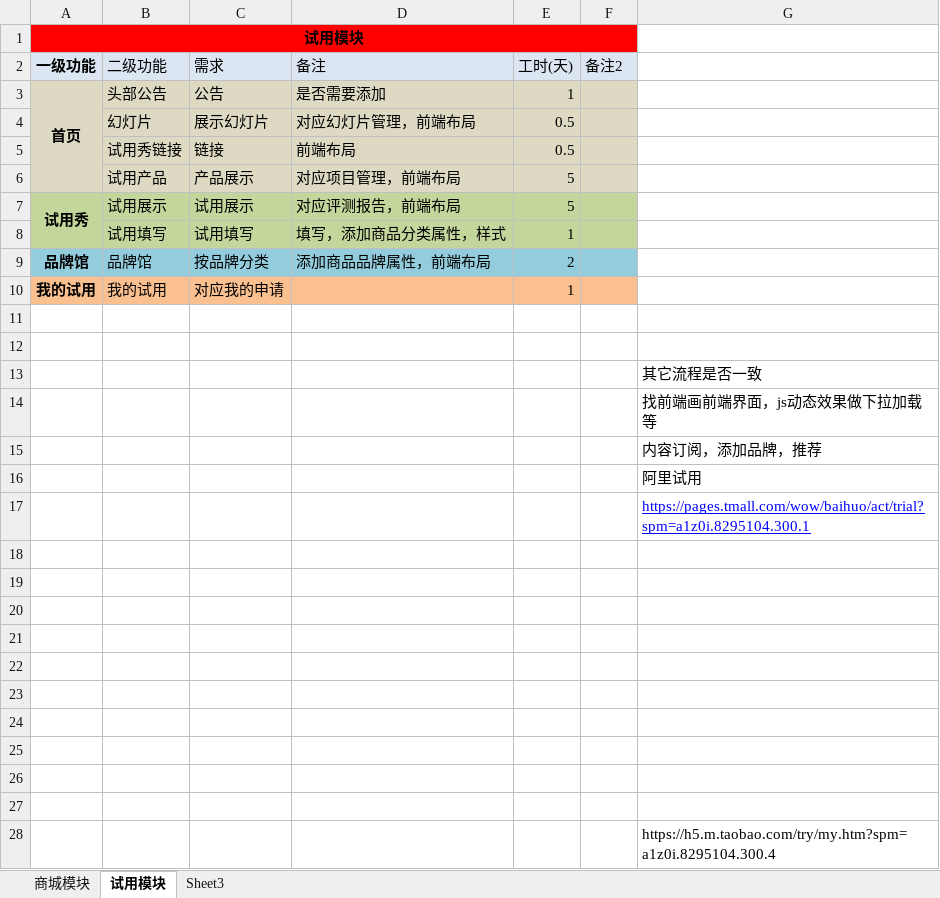
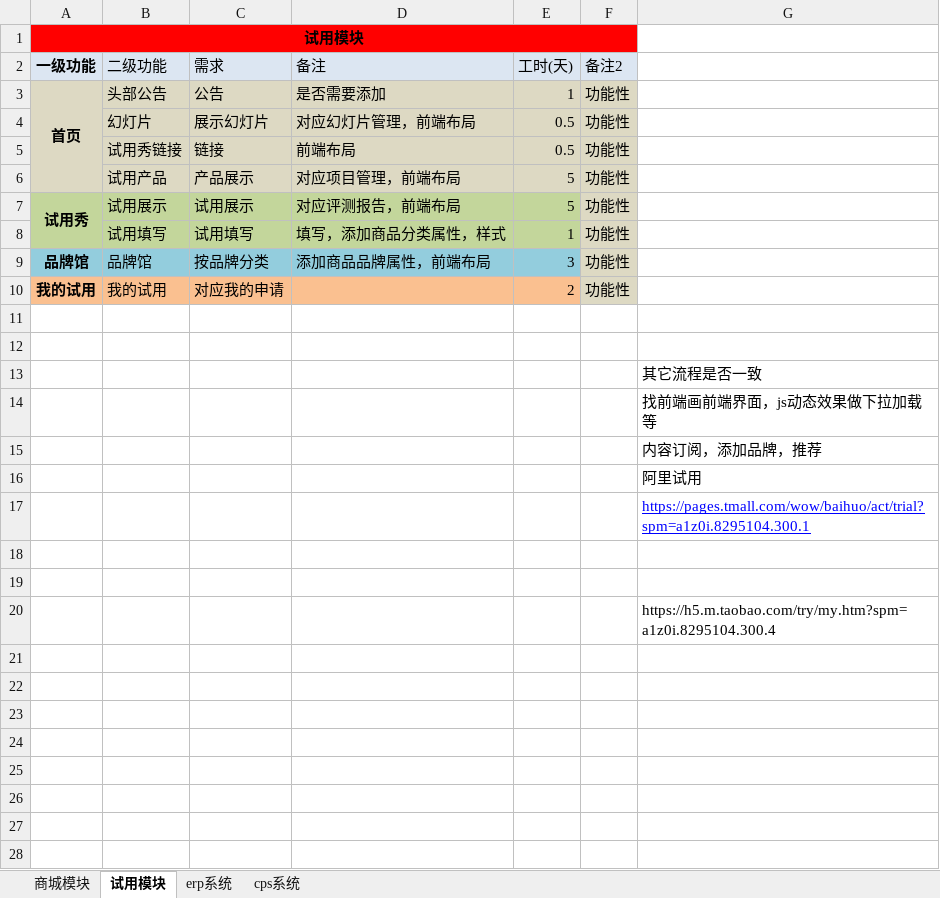
Before and after one commit to newbigTech/wc.jieqiangtec.com, an Excel workbook: doc/新商城功能列表及相关说明20170907v1.2.xlsx, sheet 试用模块, drawn as a sheet; values as stored, in another font and other column widths than the file's, no borders; charts and pictures not drawn; the diff names each change by its address in the sheet, - before the commit and + after, or states it on an @@ line.

```diff
--- a/doc/新商城功能列表及相关说明20170907v1.2.xlsx (sheet 试用模块)
+++ b/doc/新商城功能列表及相关说明20170907v1.2.xlsx (sheet 试用模块)
-sheet tab: Sheet3
+sheet tab: erp系统
+sheet tab: cps系统
-F3:F10 (备注2): (empty)
+F3:F10 (备注2): 功能性
-F7:F8 fill: #C3D69B
+F7:F8 fill: #DDD9C3
-E9 (工时(天)): 2
+E9 (工时(天)): 3
-F9 fill: #93CDDD
+F9 fill: #DDD9C3
-E10 (工时(天)): 1
+E10 (工时(天)): 2
-F10 fill: #FAC090
+F10 fill: #DDD9C3
-row 18: (empty)
-row 19: (empty)
-row 20: (empty)
-row 21: (empty)
-row 22: (empty)
-row 23: (empty)
-row 24: (empty)
-row 25: (empty)
```
Also changed, not shown: sheet 商城模块, sheet erp系统, charts or pictures, 2 other files.
